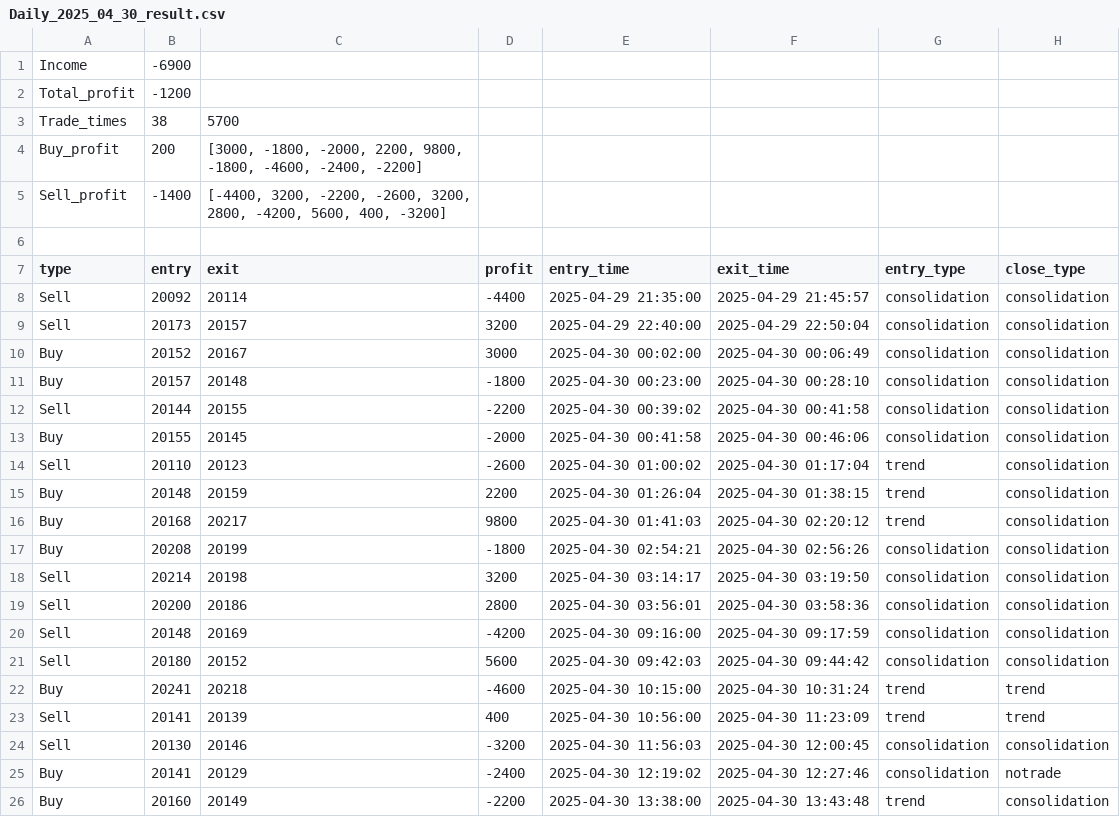
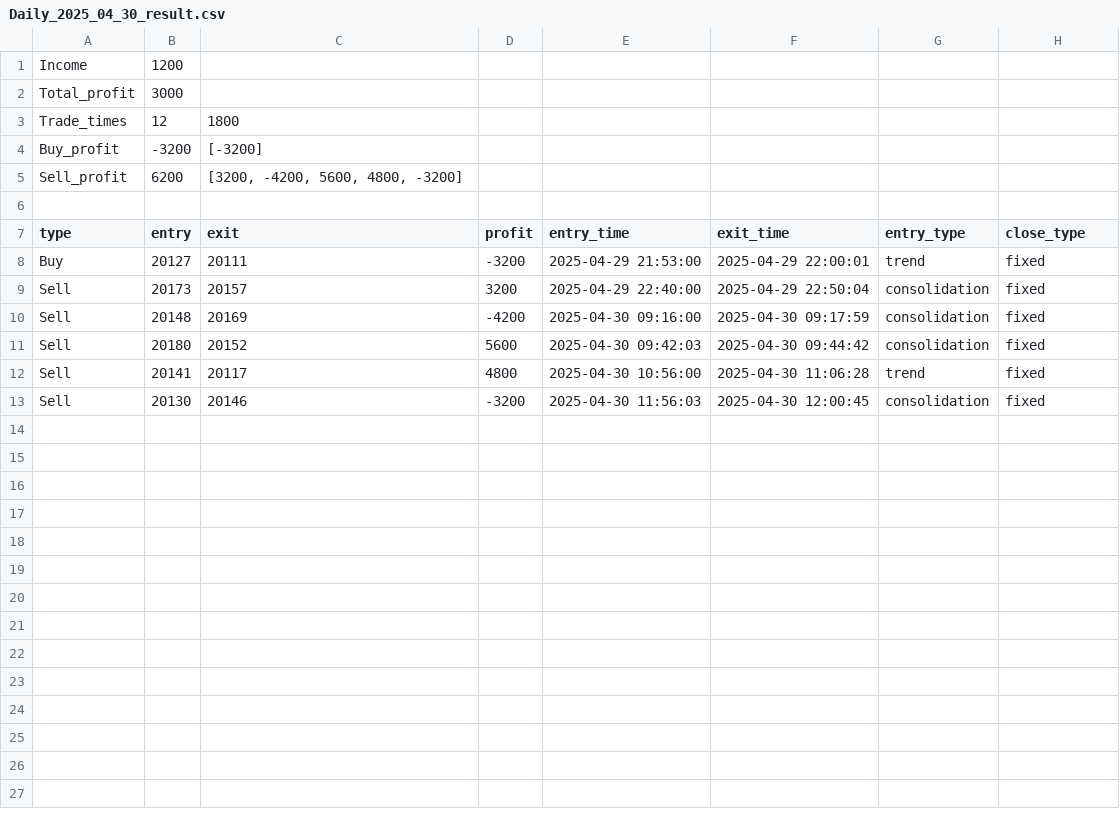
Before and after one commit to johnnychou/program_trading, a CSV file: testing result/Daily_2025_04_30_result.csv, drawn as a sheet.

```diff
--- a/testing result/Daily_2025_04_30_result.csv
+++ b/testing result/Daily_2025_04_30_result.csv
@@ -1,26 +1,13 @@
-Income,-6900
-Total_profit,-1200
-Trade_times,38,5700
-Buy_profit,200,"[3000, -1800, -2000, 2200, 9800, -1800, -4600, -2400, -2200]"
-Sell_profit,-1400,"[-4400, 3200, -2200, -2600, 3200, 2800, -4200, 5600, 400, -3200]"
+Income,1200
+Total_profit,3000
+Trade_times,12,1800
+Buy_profit,-3200,[-3200]
+Sell_profit,6200,"[3200, -4200, 5600, 4800, -3200]"
 
 type,entry,exit,profit,entry_time,exit_time,entry_type,close_type
-Sell,20092,20114,-4400,2025-04-29 21:35:00,2025-04-29 21:45:57,consolidation,consolidation
-Sell,20173,20157,3200,2025-04-29 22:40:00,2025-04-29 22:50:04,consolidation,consolidation
-Buy,20152,20167,3000,2025-04-30 00:02:00,2025-04-30 00:06:49,consolidation,consolidation
-Buy,20157,20148,-1800,2025-04-30 00:23:00,2025-04-30 00:28:10,consolidation,consolidation
-Sell,20144,20155,-2200,2025-04-30 00:39:02,2025-04-30 00:41:58,consolidation,consolidation
-Buy,20155,20145,-2000,2025-04-30 00:41:58,2025-04-30 00:46:06,consolidation,consolidation
-Sell,20110,20123,-2600,2025-04-30 01:00:02,2025-04-30 01:17:04,trend,consolidation
-Buy,20148,20159,2200,2025-04-30 01:26:04,2025-04-30 01:38:15,trend,consolidation
-Buy,20168,20217,9800,2025-04-30 01:41:03,2025-04-30 02:20:12,trend,consolidation
-Buy,20208,20199,-1800,2025-04-30 02:54:21,2025-04-30 02:56:26,consolidation,consolidation
-Sell,20214,20198,3200,2025-04-30 03:14:17,2025-04-30 03:19:50,consolidation,consolidation
-Sell,20200,20186,2800,2025-04-30 03:56:01,2025-04-30 03:58:36,consolidation,consolidation
-Sell,20148,20169,-4200,2025-04-30 09:16:00,2025-04-30 09:17:59,consolidation,consolidation
-Sell,20180,20152,5600,2025-04-30 09:42:03,2025-04-30 09:44:42,consolidation,consolidation
-Buy,20241,20218,-4600,2025-04-30 10:15:00,2025-04-30 10:31:24,trend,trend
-Sell,20141,20139,400,2025-04-30 10:56:00,2025-04-30 11:23:09,trend,trend
-Sell,20130,20146,-3200,2025-04-30 11:56:03,2025-04-30 12:00:45,consolidation,consolidation
-Buy,20141,20129,-2400,2025-04-30 12:19:02,2025-04-30 12:27:46,consolidation,notrade
-Buy,20160,20149,-2200,2025-04-30 13:38:00,2025-04-30 13:43:48,trend,consolidation
+Buy,20127,20111,-3200,2025-04-29 21:53:00,2025-04-29 22:00:01,trend,fixed
+Sell,20173,20157,3200,2025-04-29 22:40:00,2025-04-29 22:50:04,consolidation,fixed
+Sell,20148,20169,-4200,2025-04-30 09:16:00,2025-04-30 09:17:59,consolidation,fixed
+Sell,20180,20152,5600,2025-04-30 09:42:03,2025-04-30 09:44:42,consolidation,fixed
+Sell,20141,20117,4800,2025-04-30 10:56:00,2025-04-30 11:06:28,trend,fixed
+Sell,20130,20146,-3200,2025-04-30 11:56:03,2025-04-30 12:00:45,consolidation,fixed
```
Also changed, not shown: testing result/Daily_2025_04_11_result.csv, testing result/Daily_2025_04_14_result.csv, 17 other files.
